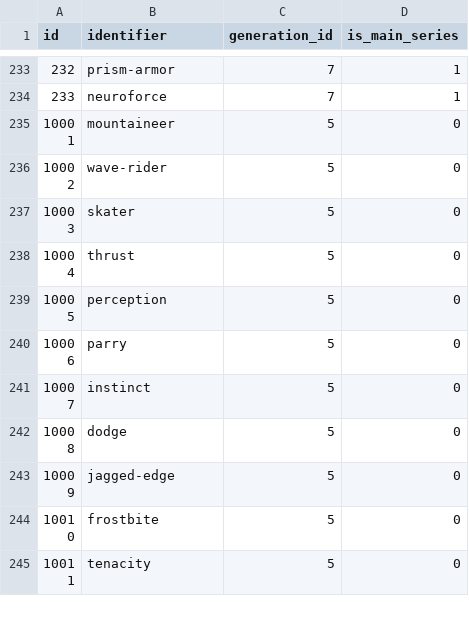
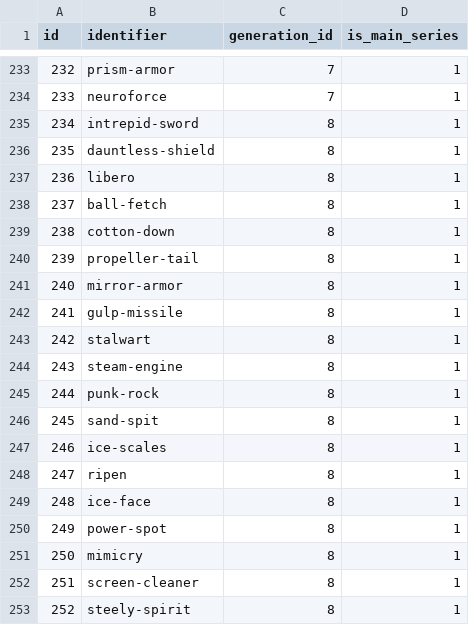
Before and after one commit to Parnassius/i-pokemoni, a CSV file: veekun/abilities.csv, drawn as a sheet; only a part is shown, gaps mark what is left out; the shorter side is filled out with more unchanged rows; the diff covers the shown part only; the diff names each change by its address in the sheet, - before the commit and + after, or states it on an @@ line.

Commit message:
abilities

```diff
--- a/veekun/abilities.csv
+++ b/veekun/abilities.csv
+row 235: 234 | intrepid-sword | 8 | 1
+row 236: 235 | dauntless-shield | 8 | 1
+row 237: 236 | libero | 8 | 1
+row 238: 237 | ball-fetch | 8 | 1
+row 239: 238 | cotton-down | 8 | 1
+row 240: 239 | propeller-tail | 8 | 1
+row 241: 240 | mirror-armor | 8 | 1
+row 242: 241 | gulp-missile | 8 | 1
+row 243: 242 | stalwart | 8 | 1
+row 244: 243 | steam-engine | 8 | 1
+row 245: 244 | punk-rock | 8 | 1
+row 246: 245 | sand-spit | 8 | 1
+row 247: 246 | ice-scales | 8 | 1
+row 248: 247 | ripen | 8 | 1
+row 249: 248 | ice-face | 8 | 1
+row 250: 249 | power-spot | 8 | 1
+row 251: 250 | mimicry | 8 | 1
+row 252: 251 | screen-cleaner | 8 | 1
+row 253: 252 | steely-spirit | 8 | 1
```
Also changed, not shown: 15 added rows elsewhere in this file, 4 other files.
